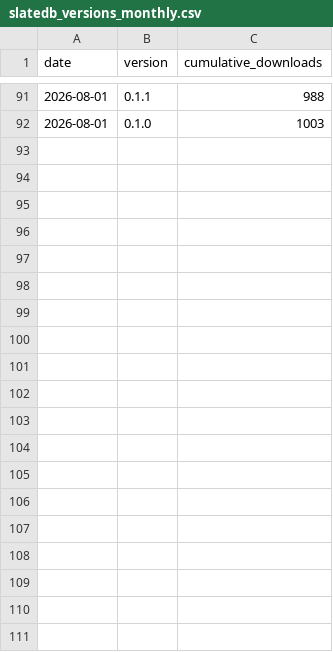
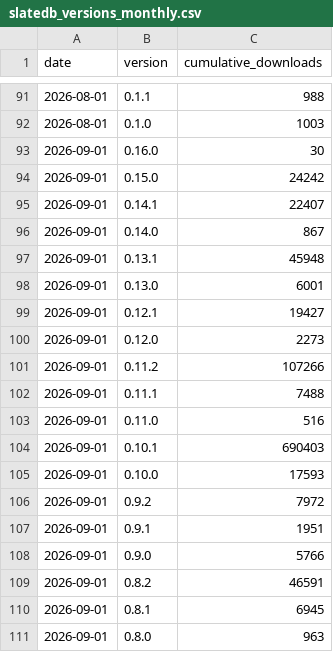
Before and after one commit to responsivedev/slatedb-stats, a CSV file: data/slatedb_versions_monthly.csv, drawn as a sheet; only a part is shown, gaps mark what is left out; the diff covers the shown part only.

```diff
--- a/data/slatedb_versions_monthly.csv
+++ b/data/slatedb_versions_monthly.csv
@@ -92 +92,20 @@ date,version,cumulative_downloads
 2026-08-01,0.1.0,1003
+2026-09-01,0.16.0,30
+2026-09-01,0.15.0,24242
+2026-09-01,0.14.1,22407
+2026-09-01,0.14.0,867
+2026-09-01,0.13.1,45948
+2026-09-01,0.13.0,6001
+2026-09-01,0.12.1,19427
+2026-09-01,0.12.0,2273
+2026-09-01,0.11.2,107266
+2026-09-01,0.11.1,7488
+2026-09-01,0.11.0,516
+2026-09-01,0.10.1,690403
+2026-09-01,0.10.0,17593
+2026-09-01,0.9.2,7972
+2026-09-01,0.9.1,1951
+2026-09-01,0.9.0,5766
+2026-09-01,0.8.2,46591
+2026-09-01,0.8.1,6945
+2026-09-01,0.8.0,963
```
Also changed, not shown: 14 added rows elsewhere in this file, data/daily_combined.csv, 7 other files.
